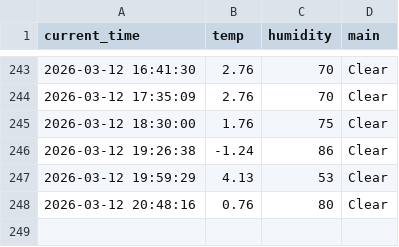
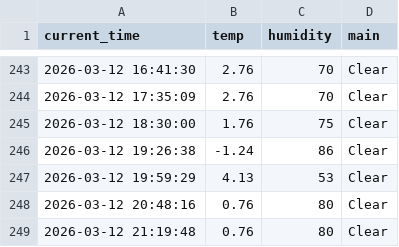
Before and after one commit to SJ00-03/weather_5m, a CSV file: weather.csv, drawn as a sheet; only a part is shown, gaps mark what is left out; the diff names each change by its address in the sheet, - before the commit and + after, or states it on an @@ line.

```diff
--- a/weather.csv
+++ b/weather.csv
+row 249: 2026-03-12 21:19:48 | 0.76 | 80 | Clear
```
